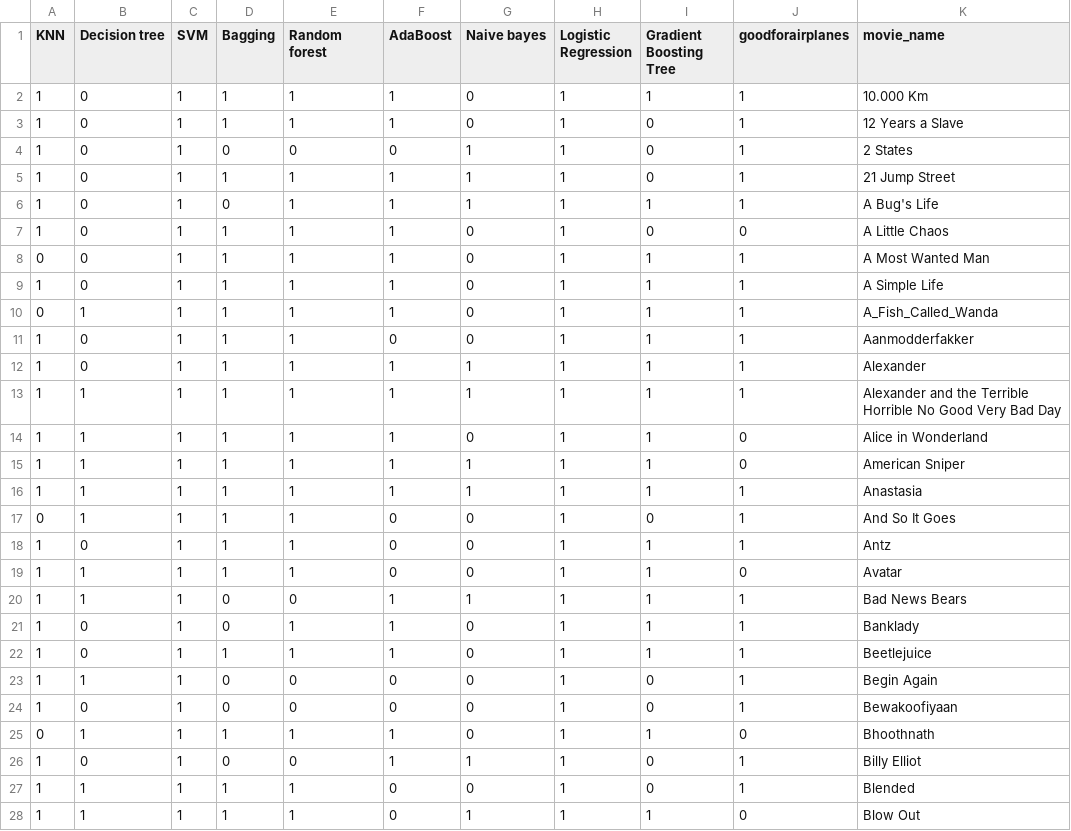
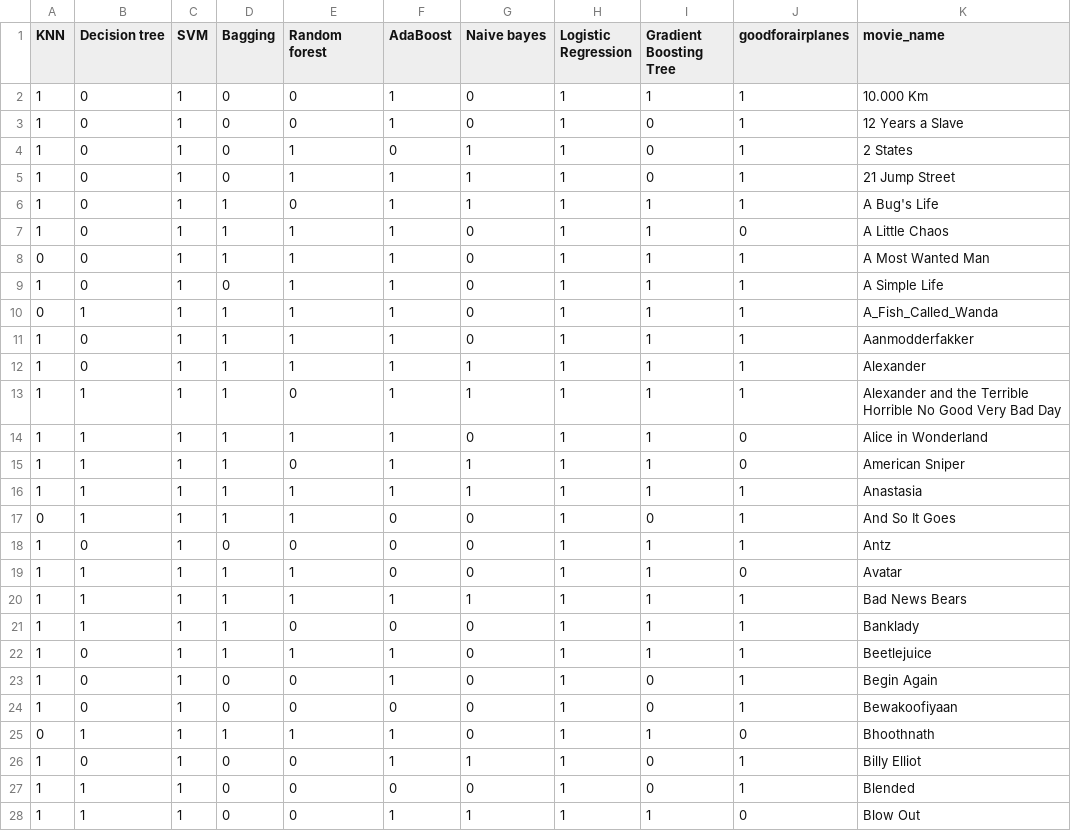
Before and after one commit to mrpip/ExperimentDesign_ex2_CoE, a CSV file: out/text_yhat_train.csv, drawn as a sheet; only a part is shown; the diff covers the shown part only.

```diff
--- a/out/text_yhat_train.csv
+++ b/out/text_yhat_train.csv
@@ -1,24 +1,24 @@
 KNN,Decision tree,SVM,Bagging,Random forest,AdaBoost,Naive bayes,Logistic Regression,Gradient Boosting Tree,goodforairplanes,movie_name
-1,0,1,1,1,1,0,1,1,1,10.000 Km
-1,0,1,1,1,1,0,1,0,1,12 Years a Slave
-1,0,1,0,0,0,1,1,0,1,2 States
-1,0,1,1,1,1,1,1,0,1,21 Jump Street
-1,0,1,0,1,1,1,1,1,1,A Bug's Life
-1,0,1,1,1,1,0,1,0,0,A Little Chaos
+1,0,1,0,0,1,0,1,1,1,10.000 Km
+1,0,1,0,0,1,0,1,0,1,12 Years a Slave
+1,0,1,0,1,0,1,1,0,1,2 States
+1,0,1,0,1,1,1,1,0,1,21 Jump Street
+1,0,1,1,0,1,1,1,1,1,A Bug's Life
+1,0,1,1,1,1,0,1,1,0,A Little Chaos
 0,0,1,1,1,1,0,1,1,1,A Most Wanted Man
-1,0,1,1,1,1,0,1,1,1,A Simple Life
+1,0,1,0,1,1,0,1,1,1,A Simple Life
 0,1,1,1,1,1,0,1,1,1,A_Fish_Called_Wanda
-1,0,1,1,1,0,0,1,1,1,Aanmodderfakker
+1,0,1,1,1,1,0,1,1,1,Aanmodderfakker
 1,0,1,1,1,1,1,1,1,1,Alexander
-1,1,1,1,1,1,1,1,1,1,Alexander and the Terrible Horrible No Good Very Bad Day
+1,1,1,1,0,1,1,1,1,1,Alexander and the Terrible Horrible No Good Very Bad Day
 1,1,1,1,1,1,0,1,1,0,Alice in Wonderland
-1,1,1,1,1,1,1,1,1,0,American Sniper
+1,1,1,1,0,1,1,1,1,0,American Sniper
 1,1,1,1,1,1,1,1,1,1,Anastasia
 0,1,1,1,1,0,0,1,0,1,And So It Goes
-1,0,1,1,1,0,0,1,1,1,Antz
+1,0,1,0,0,0,0,1,1,1,Antz
 1,1,1,1,1,0,0,1,1,0,Avatar
-1,1,1,0,0,1,1,1,1,1,Bad News Bears
-1,0,1,0,1,1,0,1,1,1,Banklady
+1,1,1,1,1,1,1,1,1,1,Bad News Bears
+1,1,1,1,0,0,0,1,1,1,Banklady
 1,0,1,1,1,1,0,1,1,1,Beetlejuice
-1,1,1,0,0,0,0,1,0,1,Begin Again
+1,0,1,0,0,1,0,1,0,1,Begin Again
 1,0,1,0,0,0,0,1,0,1,Bewakoofiyaan
@@ -26,3 +26,3 @@ KNN,Decision tree,SVM,Bagging,Random forest,AdaBoost,Naive bayes,Logistic Regres
 1,0,1,0,0,1,1,1,0,1,Billy Elliot
-1,1,1,1,1,0,0,1,0,1,Blended
-1,1,1,1,1,0,1,1,1,0,Blow Out
+1,1,1,0,0,0,0,1,0,1,Blended
+1,1,1,0,0,1,1,1,1,0,Blow Out
```
Also changed, not shown: 47 edited cells elsewhere in this file, out/audio_yhat_test.csv, out/audio_yhat_train.csv.
